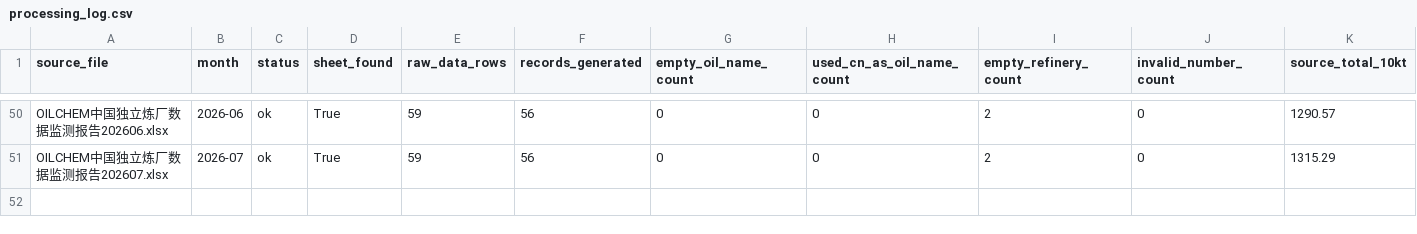
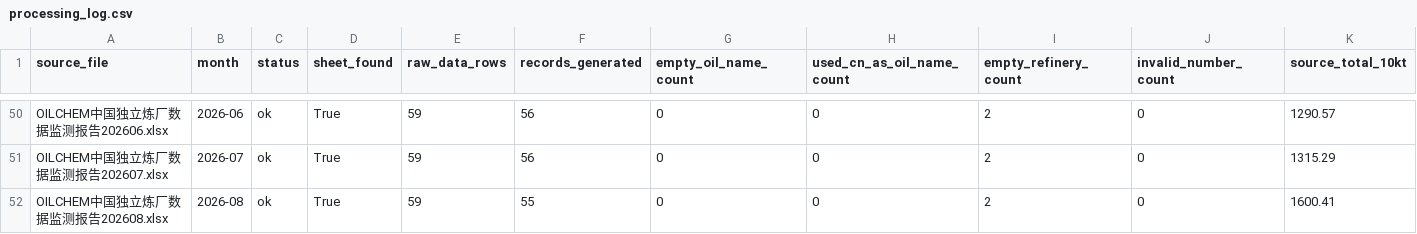
Before and after one commit to zyb0716-svg/OilChem-Page, a CSV file: data/processed/processing_log.csv, drawn as a sheet; only a part is shown, gaps mark what is left out; rows hold the shown columns only; the diff names each change by its address in the sheet, - before the commit and + after, or states it on an @@ line.

Commit message:
Update processed data through 2026-08

```diff
--- a/data/processed/processing_log.csv
+++ b/data/processed/processing_log.csv
+row 52: OILCHEM中国独立炼厂数据监测报告202608.xlsx | 2026-08 | ok | True | 59 | 55 | 0 | 0 | 2 | 0 | 1600.41
```
Also changed, not shown: 2 other files.
